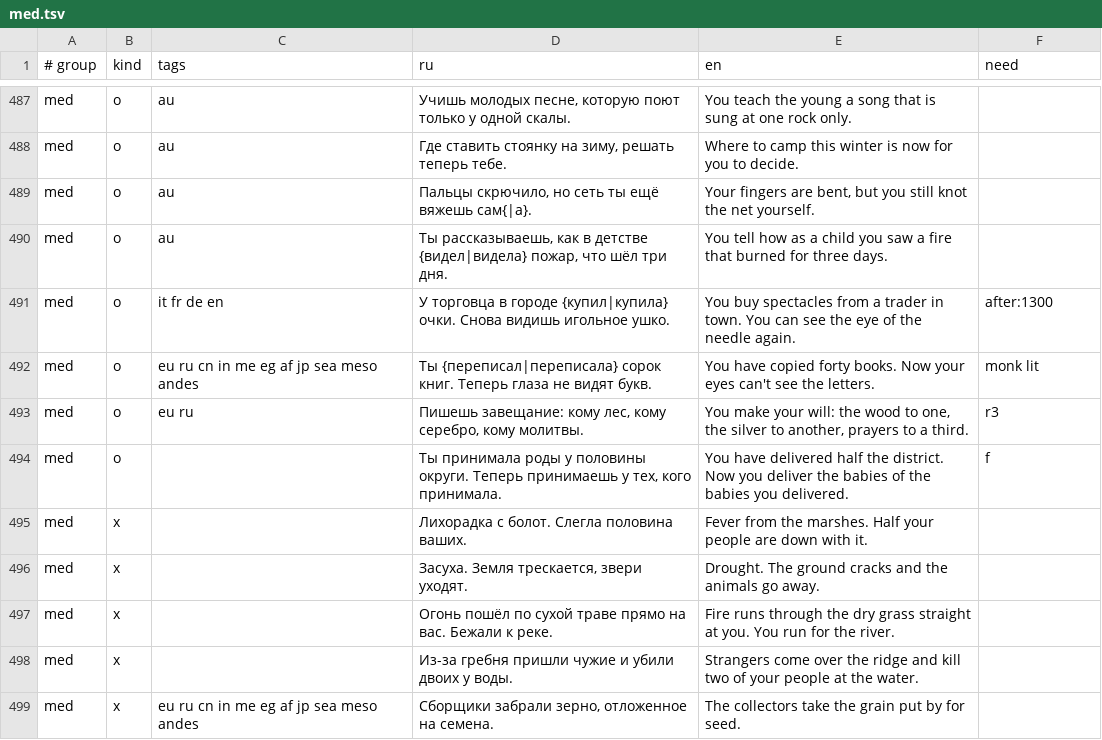
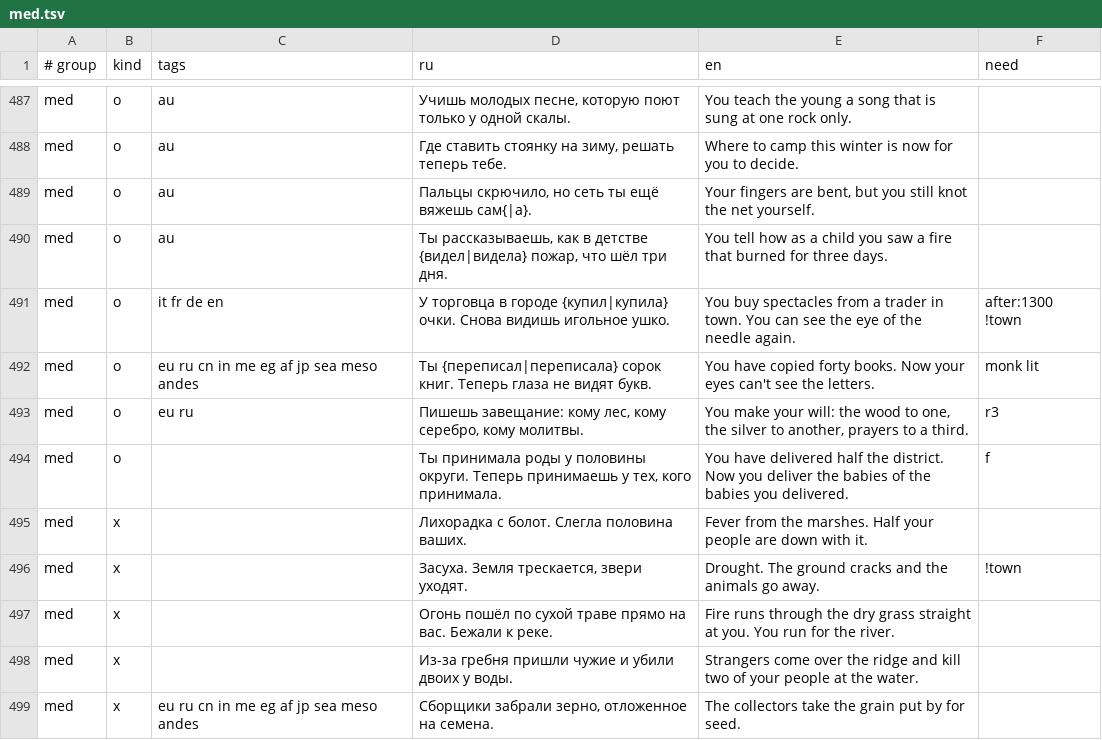
Before and after one commit to bigdevwhale/lot, a TSV file: app/src/main/assets/lines/med.tsv, drawn as a sheet; only a part is shown, gaps mark what is left out; the diff covers the shown part only.

```diff
--- a/app/src/main/assets/lines/med.tsv
+++ b/app/src/main/assets/lines/med.tsv
@@ -490,3 +490,3 @@ med	o	au	Пальцы скрючило, но сеть ты ещё вяжешь
 med	o	au	Ты рассказываешь, как в детстве {видел|видела} пожар, что шёл три дня.	You tell how as a child you saw a fire that burned for three days.	
-med	o	it fr de en	У торговца в городе {купил|купила} очки. Снова видишь игольное ушко.	You buy spectacles from a trader in town. You can see the eye of the needle again.	after:1300
+med	o	it fr de en	У торговца в городе {купил|купила} очки. Снова видишь игольное ушко.	You buy spectacles from a trader in town. You can see the eye of the needle again.	after:1300 !town
 med	o	eu ru cn in me eg af jp sea meso andes	Ты {переписал|переписала} сорок книг. Теперь глаза не видят букв.	You have copied forty books. Now your eyes can't see the letters.	monk lit
@@ -495,3 +495,3 @@ med	o		Ты принимала роды у половины округи. Теп
 med	x		Лихорадка с болот. Слегла половина ваших.	Fever from the marshes. Half your people are down with it.	
-med	x		Засуха. Земля трескается, звери уходят.	Drought. The ground cracks and the animals go away.	
+med	x		Засуха. Земля трескается, звери уходят.	Drought. The ground cracks and the animals go away.	!town
 med	x		Огонь пошёл по сухой траве прямо на вас. Бежали к реке.	Fire runs through the dry grass straight at you. You run for the river.	
```
Also changed, not shown: 48 edited cells elsewhere in this file, app/src/main/assets/lines/anc.tsv, app/src/main/assets/lines/early.tsv, 18 other files.
